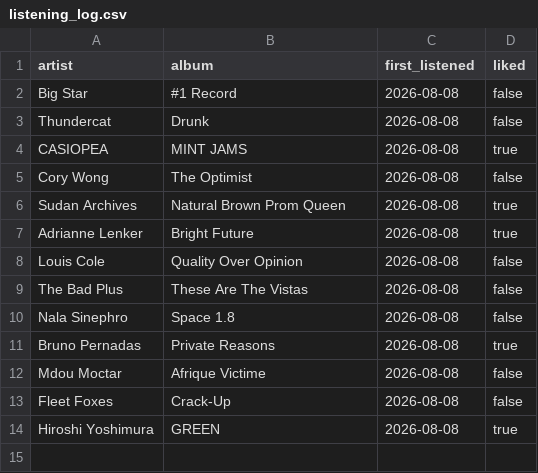
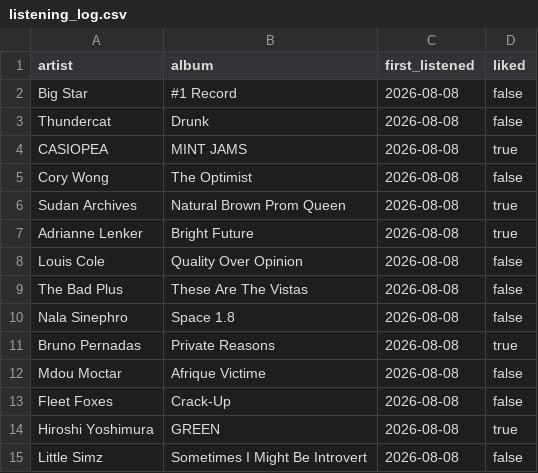
Before and after one commit to mschachner/ultrafilter, a CSV file: listening_log.csv, drawn as a sheet.

Commit message:
Update listening log

```diff
--- a/listening_log.csv
+++ b/listening_log.csv
@@ -14 +14,2 @@ Fleet Foxes,Crack-Up,2026-08-08,false
 Hiroshi Yoshimura,GREEN,2026-08-08,true
+Little Simz,Sometimes I Might Be Introvert,2026-08-08,false
```
